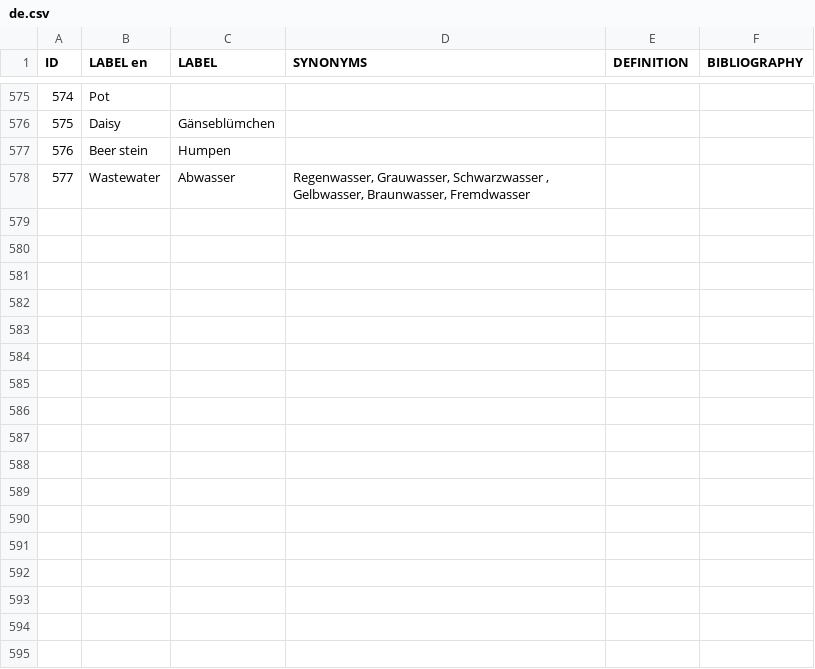
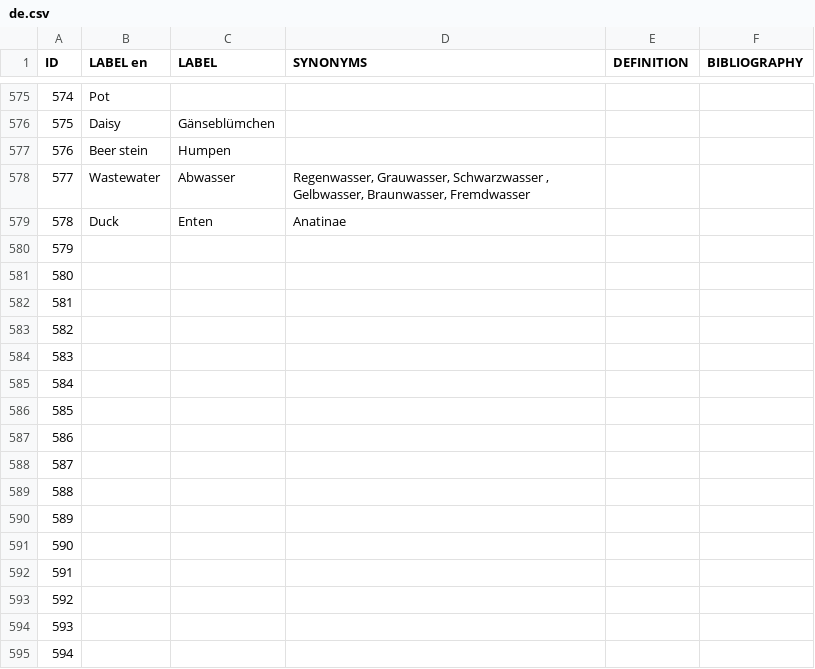
Before and after one commit to Odeuropa/vocabularies, a CSV file: raw/olfactory-objects/de.csv, drawn as a sheet; only a part is shown, gaps mark what is left out; the diff names each change by its address in the sheet, - before the commit and + after, or states it on an @@ line.

```diff
--- a/raw/olfactory-objects/de.csv
+++ b/raw/olfactory-objects/de.csv
+row 579: 578 | Duck | Enten | Anatinae
+row 580: 579
+row 581: 580
+row 582: 581
+row 583: 582
+row 584: 583
+row 585: 584
+row 586: 585
+row 587: 586
+row 588: 587
+row 589: 588
+row 590: 589
+row 591: 590
+row 592: 591
+row 593: 592
+row 594: 593
+row 595: 594
```
Also changed, not shown: raw/dravnieks/odorants.csv, raw/flavornet/odorants.csv, 9 other files.
